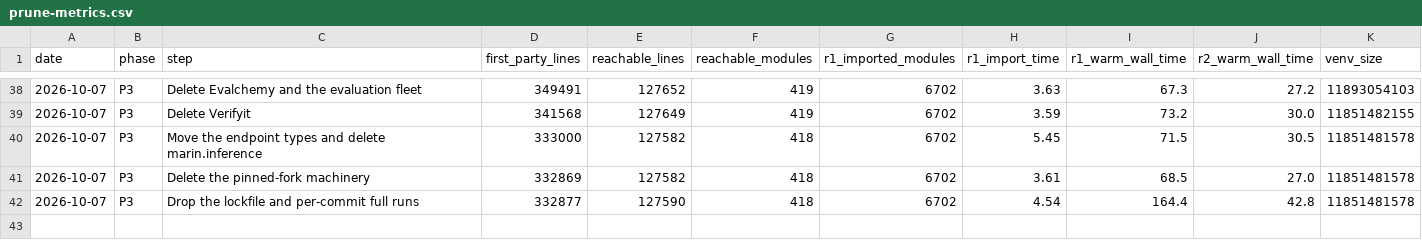
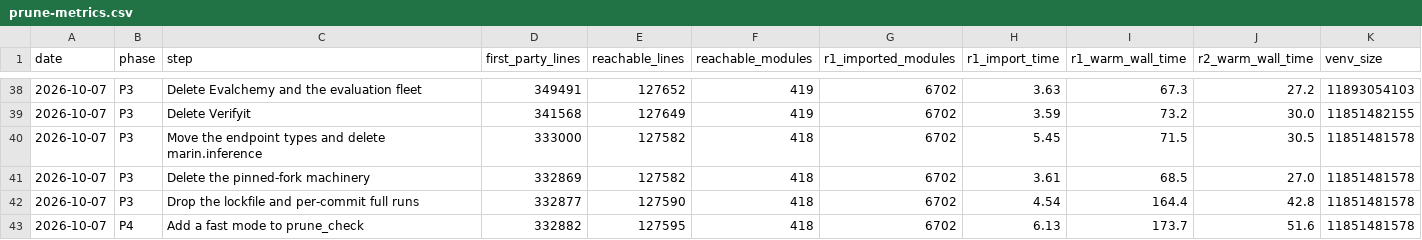
Before and after one commit to jasgcode/Poorin, a CSV file: docs/poorin/prune-metrics.csv, drawn as a sheet; only a part is shown, gaps mark what is left out; the diff names each change by its address in the sheet, - before the commit and + after, or states it on an @@ line.

Commit message:
[poorin] Add a fast mode to prune_check for the strip
The owner asked to strip the rest of Pass 1 quickly and fix type,
lint, and test failures afterwards (D73). prune_check --fast still
imports every kept root and trains R1 and R2 twice, but skips ty, the
linter, and the affected tests. P4 to P7 run on one branch under it,
and a cleanup pass after P7 runs the skipped checks.

```diff
--- a/docs/poorin/prune-metrics.csv
+++ b/docs/poorin/prune-metrics.csv
+row 43: 2026-10-07 | P4 | Add a fast mode to prune_check | 332882 | 127595 | 418 | 6702 | 6.13 | 173.7 | 51.6 | 11851481578
```
Also changed, not shown: 3 other files.
